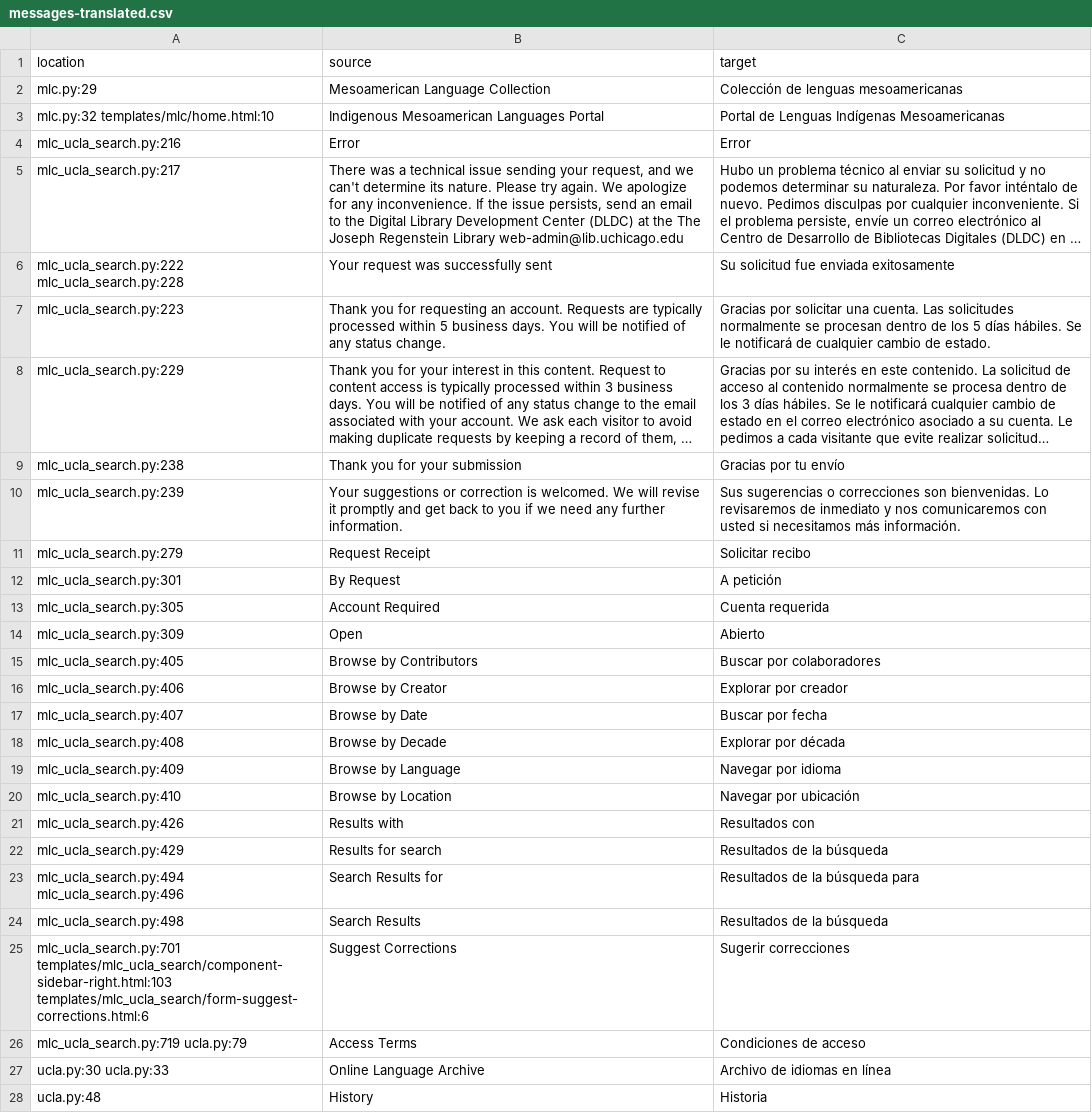
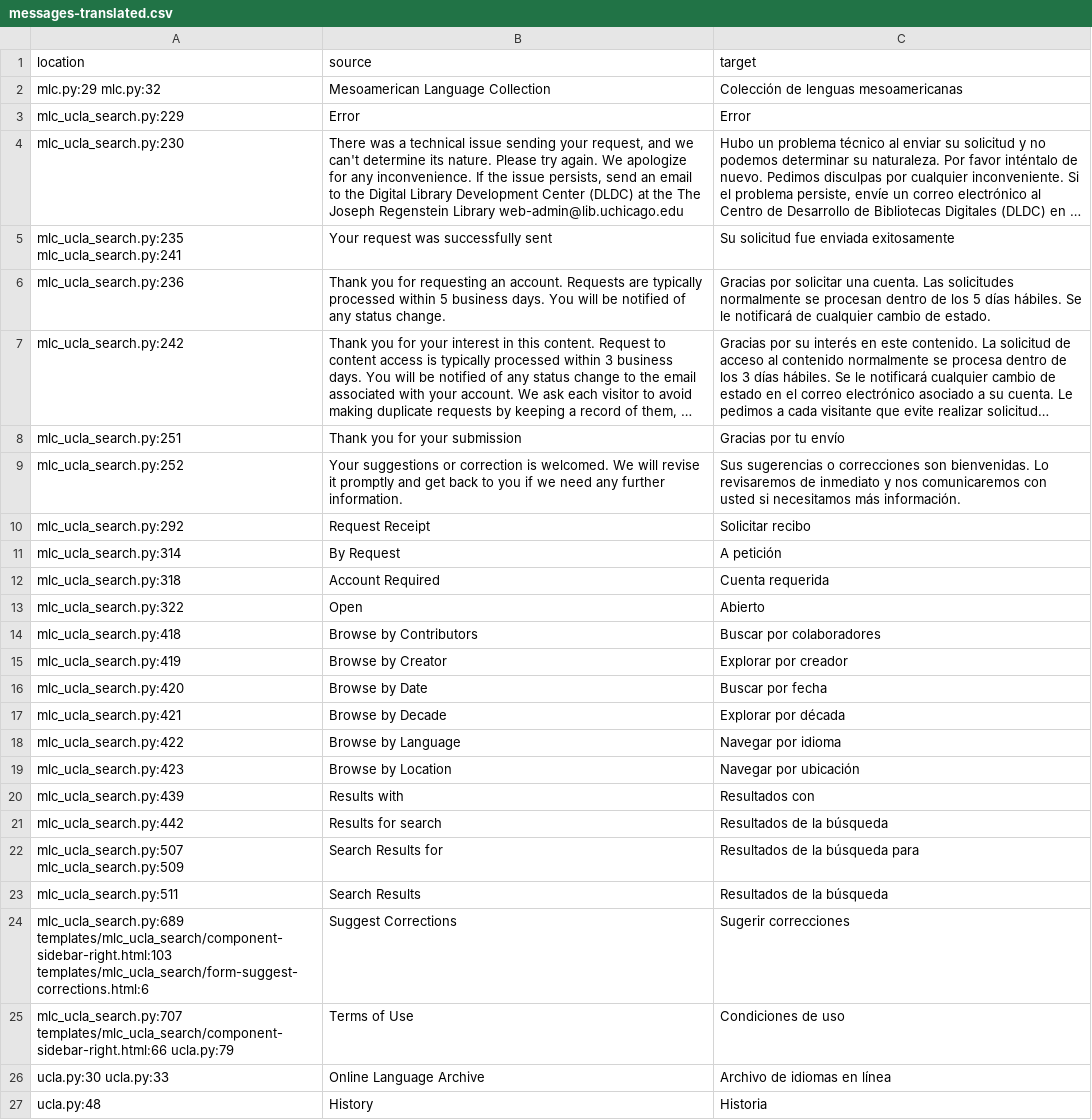
Before and after one commit to uchicago-library/mlc_ucla, a CSV file: translations-csv/messages-translated.csv, drawn as a sheet; only a part is shown; long unchanged cells end in …; removed rows and columns are numbered as before the commit, all else as after; the diff covers the shown part only; the diff names each change by its address in the sheet, - before the commit and + after, or states it on an @@ line.

```diff
--- a/translations-csv/messages-translated.csv
+++ b/translations-csv/messages-translated.csv
-A2 (location): mlc.py:29
+A2 (location): mlc.py:29 mlc.py:32
-row 3: mlc.py:32 templates/mlc/home.html:10 | Indigenous Mesoamerican Languages Portal | Portal de Lenguas Indígenas Mesoamericanas
-A3 (location): mlc_ucla_search.py:216
+A3 (location): mlc_ucla_search.py:229
-A4 (location): mlc_ucla_search.py:217
+A4 (location): mlc_ucla_search.py:230
-A5 (location): mlc_ucla_search.py:222 mlc_ucla_search.py:228
+A5 (location): mlc_ucla_search.py:235 mlc_ucla_search.py:241
-A6 (location): mlc_ucla_search.py:223
+A6 (location): mlc_ucla_search.py:236
-A7 (location): mlc_ucla_search.py:229
+A7 (location): mlc_ucla_search.py:242
-A8 (location): mlc_ucla_search.py:238
+A8 (location): mlc_ucla_search.py:251
-A9 (location): mlc_ucla_search.py:239
+A9 (location): mlc_ucla_search.py:252
-A10 (location): mlc_ucla_search.py:279
+A10 (location): mlc_ucla_search.py:292
-A11 (location): mlc_ucla_search.py:301
+A11 (location): mlc_ucla_search.py:314
-A12 (location): mlc_ucla_search.py:305
+A12 (location): mlc_ucla_search.py:318
-A13 (location): mlc_ucla_search.py:309
+A13 (location): mlc_ucla_search.py:322
-A14 (location): mlc_ucla_search.py:405
+A14 (location): mlc_ucla_search.py:418
-A15 (location): mlc_ucla_search.py:406
+A15 (location): mlc_ucla_search.py:419
-A16 (location): mlc_ucla_search.py:407
+A16 (location): mlc_ucla_search.py:420
-A17 (location): mlc_ucla_search.py:408
+A17 (location): mlc_ucla_search.py:421
-A18 (location): mlc_ucla_search.py:409
+A18 (location): mlc_ucla_search.py:422
-A19 (location): mlc_ucla_search.py:410
+A19 (location): mlc_ucla_search.py:423
-A20 (location): mlc_ucla_search.py:426
+A20 (location): mlc_ucla_search.py:439
-A21 (location): mlc_ucla_search.py:429
+A21 (location): mlc_ucla_search.py:442
-A22 (location): mlc_ucla_search.py:494 mlc_ucla_search.py:496
+A22 (location): mlc_ucla_search.py:507 mlc_ucla_search.py:509
-A23 (location): mlc_ucla_search.py:498
+A23 (location): mlc_ucla_search.py:511
-A24 (location): mlc_ucla_search.py:701 templates/mlc_ucla_search/component-sidebar-right.html:103 templates/mlc_ucla_search/form-suggest-corrections.html:6
+A24 (location): mlc_ucla_search.py:689 templates/mlc_ucla_search/component-sidebar-right.html:103 templates/mlc_ucla_search/form-suggest-corrections.html:6
-row 26: mlc_ucla_search.py:719 ucla.py:79 | Access Terms | Condiciones de acceso
+row 25: mlc_ucla_search.py:707 templates/mlc_ucla_search/component-sidebar-right.html:66 ucla.py:79 | Terms of Use | Condiciones de uso
```
Also changed, not shown: 9 added rows, 7 removed rows and 11 edited cells elsewhere in this file, 7 other files.
